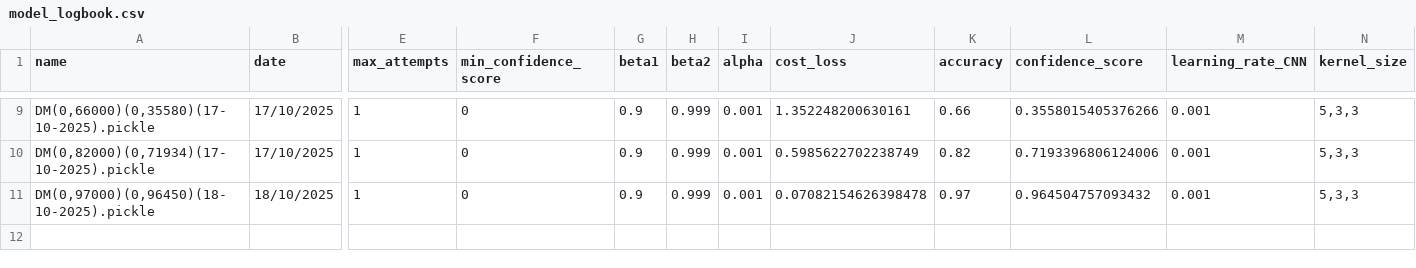
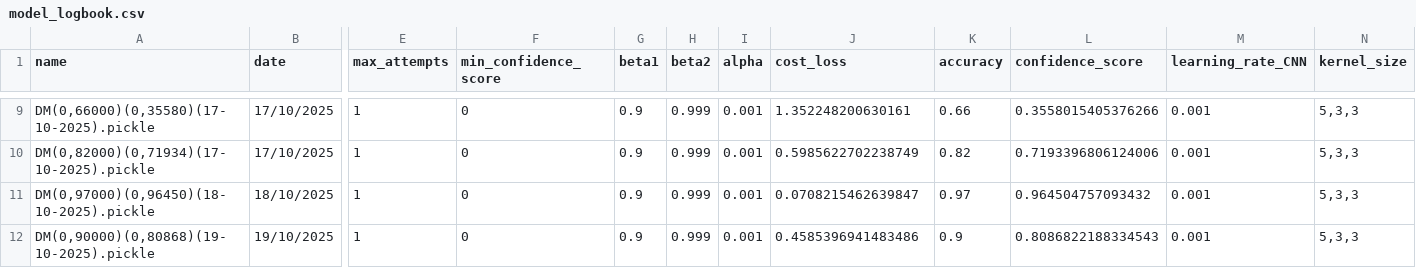
Before and after one commit to minicube707/python--AI, a CSV file: Convolutional Neural Network/ConvDigit/Data2/LogBook/model_logbook.csv, drawn as a sheet; only a part is shown, gaps mark what is left out; rows hold the shown columns only; the diff names each change by its address in the sheet, - before the commit and + after, or states it on an @@ line.

```diff
--- a/Convolutional Neural Network/ConvDigit/Data2/LogBook/model_logbook.csv
+++ b/Convolutional Neural Network/ConvDigit/Data2/LogBook/model_logbook.csv
-J11 (cost_loss): 0.07082154626398478
+J11 (cost_loss): 0.0708215462639847
+row 12: DM(0,90000)(0,80868)(19-10-2025).pickle | 19/10/2025 | 1 | 0 | 0.9 | 0.999 | 0.001 | 0.4585396941483486 | 0.9 | 0.8086822188334543 | 0.001 | 5,3,3
```
Also changed, not shown: 1 other file.
